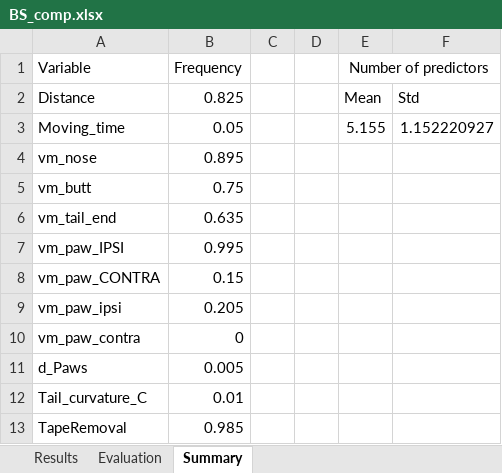
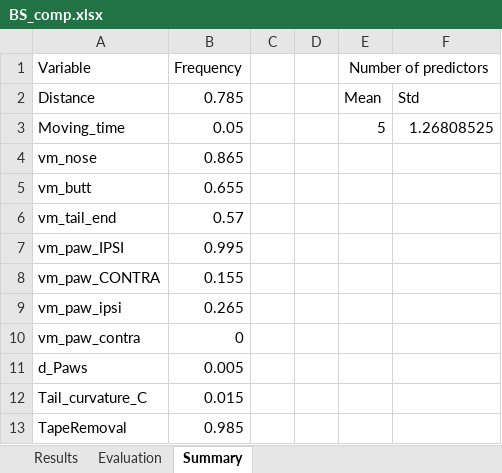
Before and after one commit to nmercadeb/DeepLabCut_to_predict_stroke_on_mice, an Excel workbook: 02_Analyses/Results/BS_comp.xlsx, sheet Summary, drawn as a sheet; values as stored, in another font and other column widths than the file's, no borders; the diff names each change by its address in the sheet, - before the commit and + after, or states it on an @@ line.

```diff
--- a/02_Analyses/Results/BS_comp.xlsx (sheet Summary)
+++ b/02_Analyses/Results/BS_comp.xlsx (sheet Summary)
-B2 (Frequency): 0.825
+B2 (Frequency): 0.785
-E3 (Number of predictors): 5.155
+E3 (Number of predictors): 5
-F3: 1.152220927
+F3: 1.26808525
-B4 (Frequency): 0.895
+B4 (Frequency): 0.865
-B5 (Frequency): 0.75
+B5 (Frequency): 0.655
-B6 (Frequency): 0.635
+B6 (Frequency): 0.57
-B8 (Frequency): 0.15
+B8 (Frequency): 0.155
-B9 (Frequency): 0.205
+B9 (Frequency): 0.265
-B12 (Frequency): 0.01
+B12 (Frequency): 0.015
```
Also changed, not shown: sheet Evaluation, sheet Results, 02_Analyses/Results/BS_exp.xlsx, 02_Analyses/Results/dataForStrokeModel.xlsx, 38 other files.
